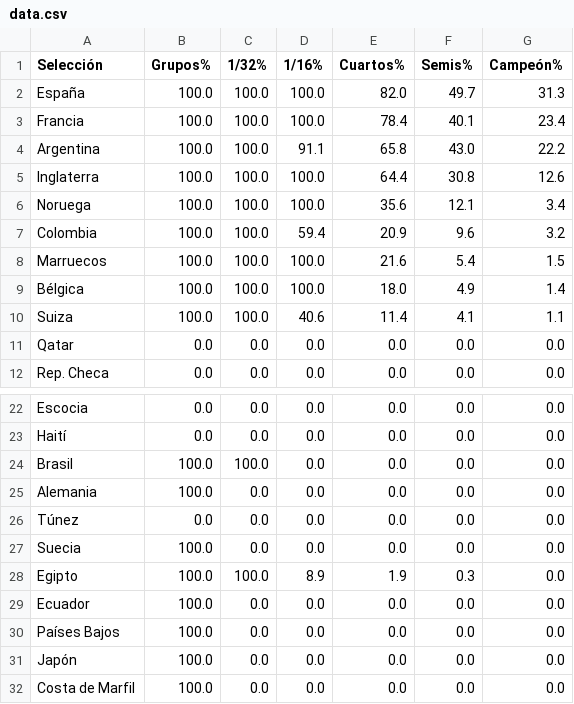
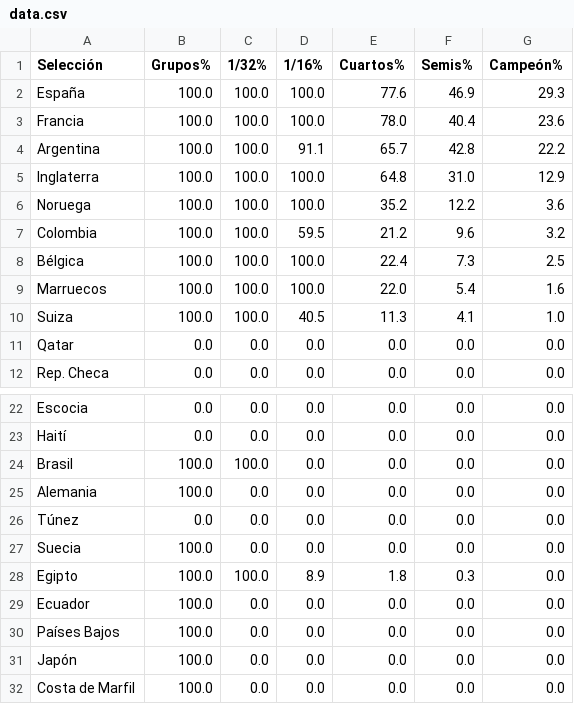
Before and after one commit to mikedataspain/mundial-elo, a CSV file: data.csv, drawn as a sheet; only a part is shown, gaps mark what is left out.

```diff
--- a/data.csv
+++ b/data.csv
@@ -1,11 +1,11 @@
 Selección,Grupos%,1/32%,1/16%,Cuartos%,Semis%,Campeón%
-España,100.0,100.0,100.0,82.0,49.7,31.3
-Francia,100.0,100.0,100.0,78.4,40.1,23.4
-Argentina,100.0,100.0,91.1,65.8,43.0,22.2
-Inglaterra,100.0,100.0,100.0,64.4,30.8,12.6
-Noruega,100.0,100.0,100.0,35.6,12.1,3.4
-Colombia,100.0,100.0,59.4,20.9,9.6,3.2
-Marruecos,100.0,100.0,100.0,21.6,5.4,1.5
-Bélgica,100.0,100.0,100.0,18.0,4.9,1.4
-Suiza,100.0,100.0,40.6,11.4,4.1,1.1
+España,100.0,100.0,100.0,77.6,46.9,29.3
+Francia,100.0,100.0,100.0,78.0,40.4,23.6
+Argentina,100.0,100.0,91.1,65.7,42.8,22.2
+Inglaterra,100.0,100.0,100.0,64.8,31.0,12.9
+Noruega,100.0,100.0,100.0,35.2,12.2,3.6
+Colombia,100.0,100.0,59.5,21.2,9.6,3.2
+Bélgica,100.0,100.0,100.0,22.4,7.3,2.5
+Marruecos,100.0,100.0,100.0,22.0,5.4,1.6
+Suiza,100.0,100.0,40.5,11.3,4.1,1.0
 Qatar,0.0,0.0,0.0,0.0,0.0,0.0
@@ -27,3 +27,3 @@ Túnez,0.0,0.0,0.0,0.0,0.0,0.0
 Suecia,100.0,0.0,0.0,0.0,0.0,0.0
-Egipto,100.0,100.0,8.9,1.9,0.3,0.0
+Egipto,100.0,100.0,8.9,1.8,0.3,0.0
 Ecuador,100.0,0.0,0.0,0.0,0.0,0.0
```
Also changed, not shown: 1 other file.
